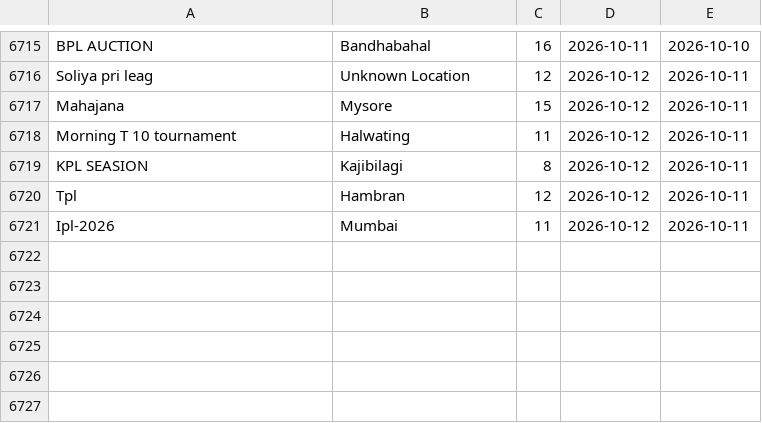
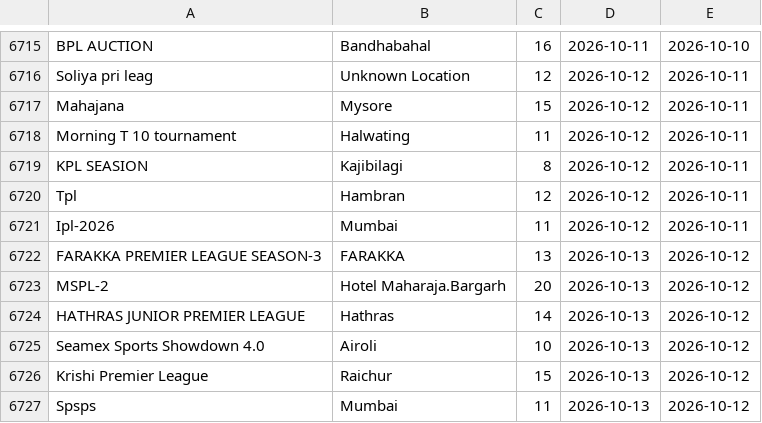
Before and after one commit to Darshilshahcricbattle/CricAuction, a CSV file: cricauction_upcoming.csv, drawn as a sheet; only a part is shown, gaps mark what is left out.

Commit message:
Update auction data - 2026-10-12

```diff
--- a/cricauction_upcoming.csv
+++ b/cricauction_upcoming.csv
@@ -6721 +6721,7 @@ Tpl,Hambran,12,2026-10-12,2026-10-11
 Ipl-2026,Mumbai,11,2026-10-12,2026-10-11
+FARAKKA PREMIER LEAGUE SEASON-3,FARAKKA,13,2026-10-13,2026-10-12
+MSPL-2,Hotel Maharaja.Bargarh,20,2026-10-13,2026-10-12
+HATHRAS JUNIOR PREMIER LEAGUE,Hathras,14,2026-10-13,2026-10-12
+Seamex Sports Showdown 4.0,Airoli,10,2026-10-13,2026-10-12
+Krishi Premier League,Raichur,15,2026-10-13,2026-10-12
+Spsps,Mumbai,11,2026-10-13,2026-10-12
```
